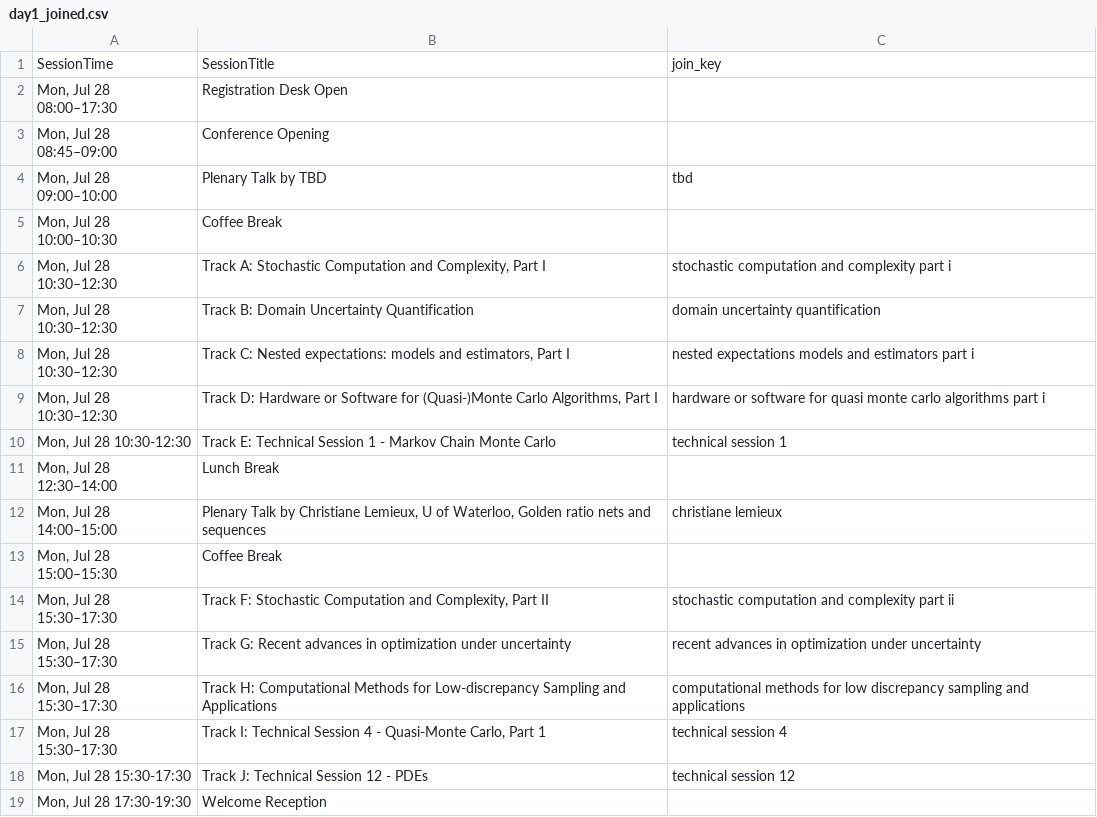
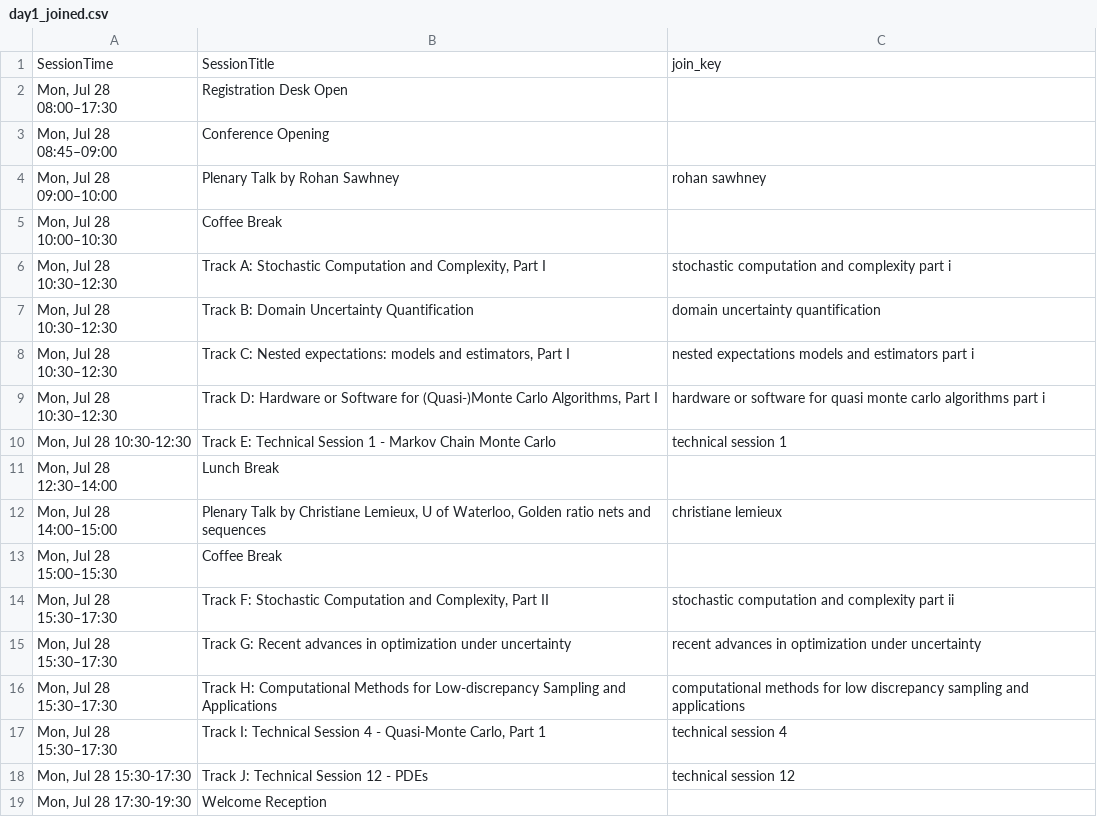
Before and after one commit to fjhickernell/MCM-2025-Program, a CSV file: preprocess/interim/day1_joined.csv, drawn as a sheet.

```diff
--- a/preprocess/interim/day1_joined.csv
+++ b/preprocess/interim/day1_joined.csv
@@ -3,3 +3,3 @@ SessionTime,SessionTitle,join_key
 "Mon, Jul 28 08:45–09:00",Conference Opening,
-"Mon, Jul 28 09:00–10:00",Plenary Talk by TBD,tbd
+"Mon, Jul 28 09:00–10:00",Plenary Talk by Rohan Sawhney,rohan sawhney
 "Mon, Jul 28 10:00–10:30",Coffee Break,
```
Also changed, not shown: preprocess/input/contributed_talk_submissions.csv, preprocess/input/schedule.csv, 11 other files.
